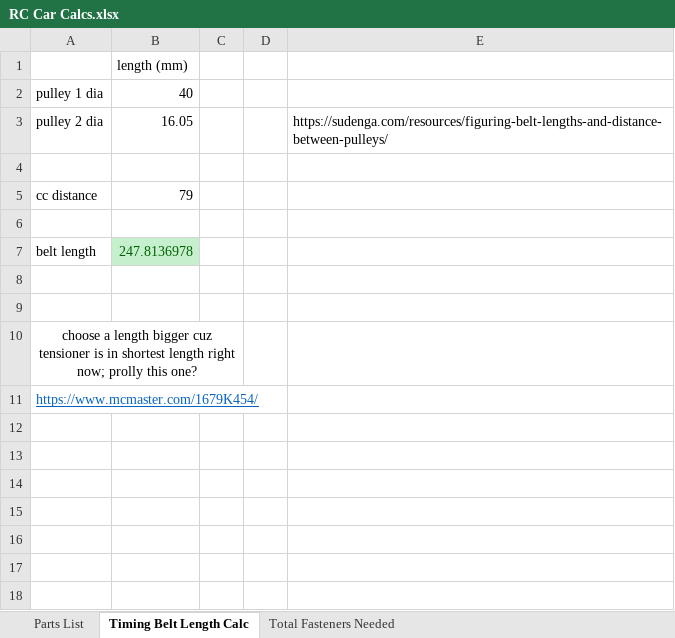
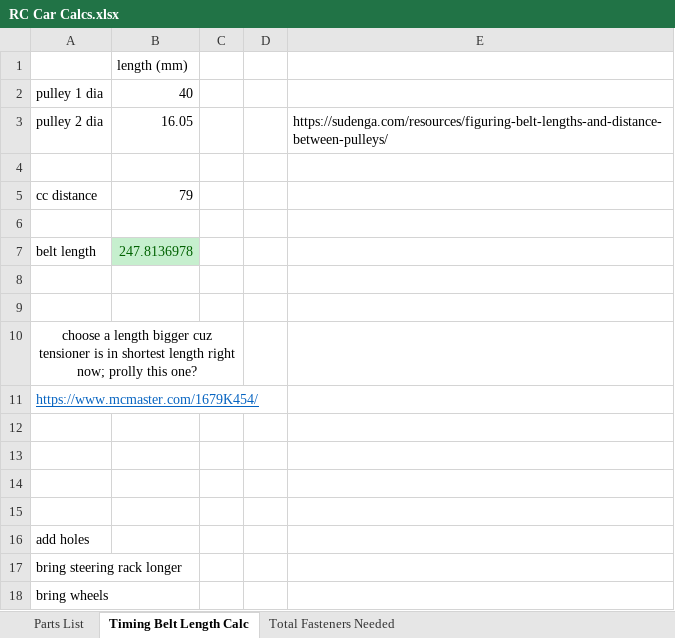
Before and after one commit to darrenau03/RC-car, an Excel workbook: calcs/RC Car Calcs.xlsx, sheet Timing Belt Length Calc, drawn as a sheet; values as stored, in another font and other column widths than the file's, no borders; charts and pictures not drawn; the diff names each change by its address in the sheet, - before the commit and + after, or states it on an @@ line.

```diff
--- a/calcs/RC Car Calcs.xlsx (sheet Timing Belt Length Calc)
+++ b/calcs/RC Car Calcs.xlsx (sheet Timing Belt Length Calc)
+row 12: (empty)
+row 13: (empty)
+row 14: (empty)
+row 15: (empty)
+row 16: add holes
+row 17: bring steering rack longer
+row 18: bring wheels
```
Also changed, not shown: sheet Parts List, 12 other files.
